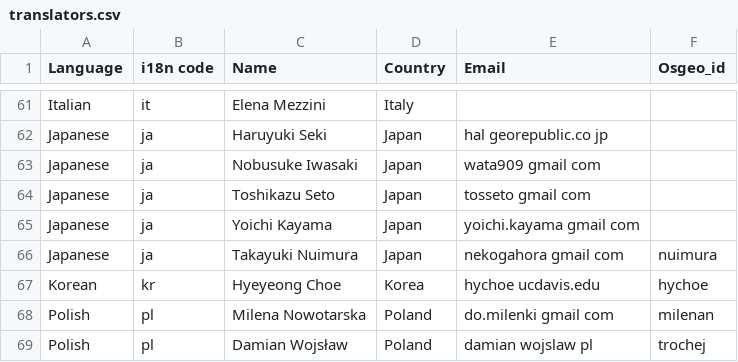
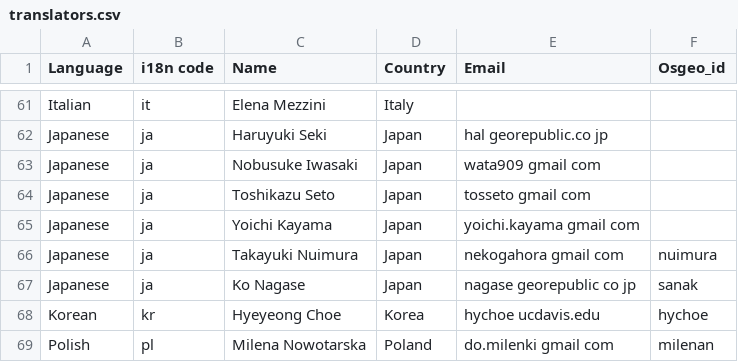
Before and after one commit to OSGeo/OSGeoLive-doc, a CSV file: translators.csv, drawn as a sheet; only a part is shown, gaps mark what is left out; the shorter side is filled out with more unchanged rows.

Commit message:
added a new translator
git-svn-id: http://svn.osgeo.org/osgeo/livedvd/gisvm/trunk/doc@11805 7da46fd8-bd2a-0410-a152-cf9810cf5b10

```diff
--- a/translators.csv
+++ b/translators.csv
@@ -66,2 +66,3 @@ Japanese,ja,Yoichi Kayama,Japan,yoichi.kayama gmail com,
 Japanese,ja,Takayuki Nuimura,Japan,nekogahora gmail com,nuimura
+Japanese,ja,Ko Nagase,Japan,nagase georepublic co jp,sanak
 Korean,kr,Hyeyeong Choe,Korea,hychoe ucdavis.edu,hychoe
```
